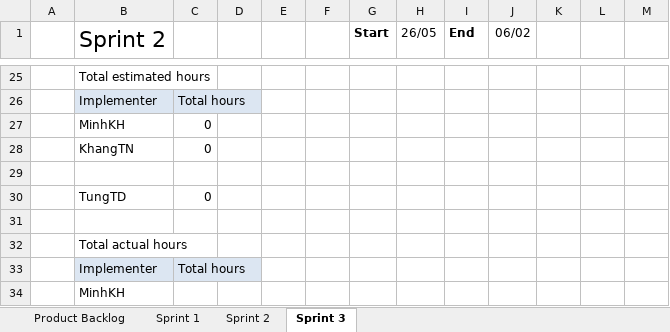
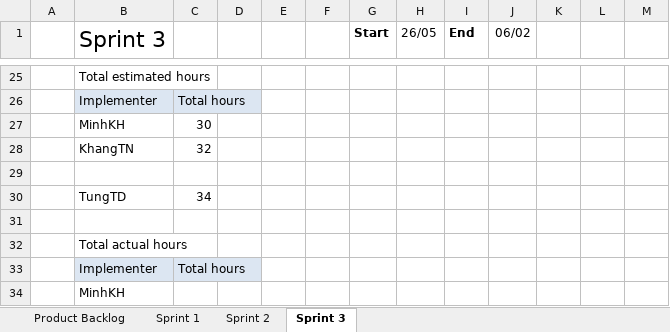
Before and after one commit to CapstoneTeam11/Document, an Excel workbook: QA Backlog.xlsx, sheet Sprint 3, drawn as a sheet; only a part is shown, gaps mark what is left out; values as stored, in another font and other column widths than the file's, no borders; charts and pictures not drawn; the diff covers the shown part only; the diff names each change by its address in the sheet, - before the commit and + after, or states it on an @@ line.

Commit message:
update sprint 3

```diff
--- a/QA Backlog.xlsx (sheet Sprint 3)
+++ b/QA Backlog.xlsx (sheet Sprint 3)
-B1: Sprint 2
+B1: Sprint 3
-C27: 0
+C27: 30
-C28: 0
+C28: 32
-C30: 0
+C30: 34
```
Also changed, not shown: 9 added rows, 9 removed rows, 14 edited cells and cell formats elsewhere in this sheet, sheet Sprint 2, charts or pictures.
